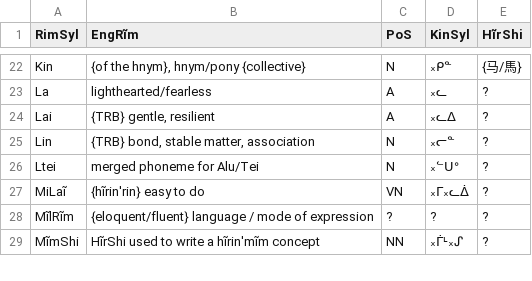
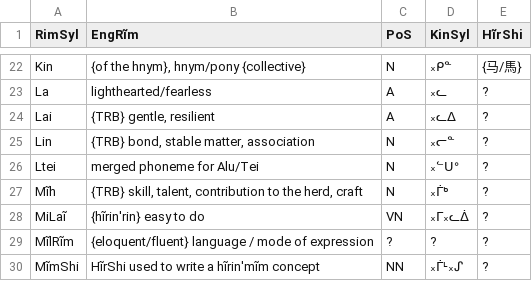
Before and after one commit to SFTwilight/quaehirrhrim, a CSV file: wordlists/hirinrinB.csv, drawn as a sheet; only a part is shown, gaps mark what is left out; the diff covers the shown part only.

```diff
--- a/wordlists/hirinrinB.csv
+++ b/wordlists/hirinrinB.csv
@@ -26,2 +26,3 @@ Lin, "{TRB} bond, stable matter, association", N, ᙮ᓕᓐ, ?
 Ltei, "merged phoneme for Alu/Tei", N, ᙮ᓪᑌᐤ, ?
+Mĩh, "{TRB} skill, talent, contribution to the herd, craft", N, ᙮ᒦᒃ, ?
 MiLaĩ, "{hĩrin'rin} easy to do", VN, ᙮ᒥ᙮ᓚᐄ, ?
```
Also changed, not shown: 10 added rows and 6 edited cells elsewhere in this file, wordlists/compoundsC.csv, wordlists/nounsC.csv, 1 other file.
